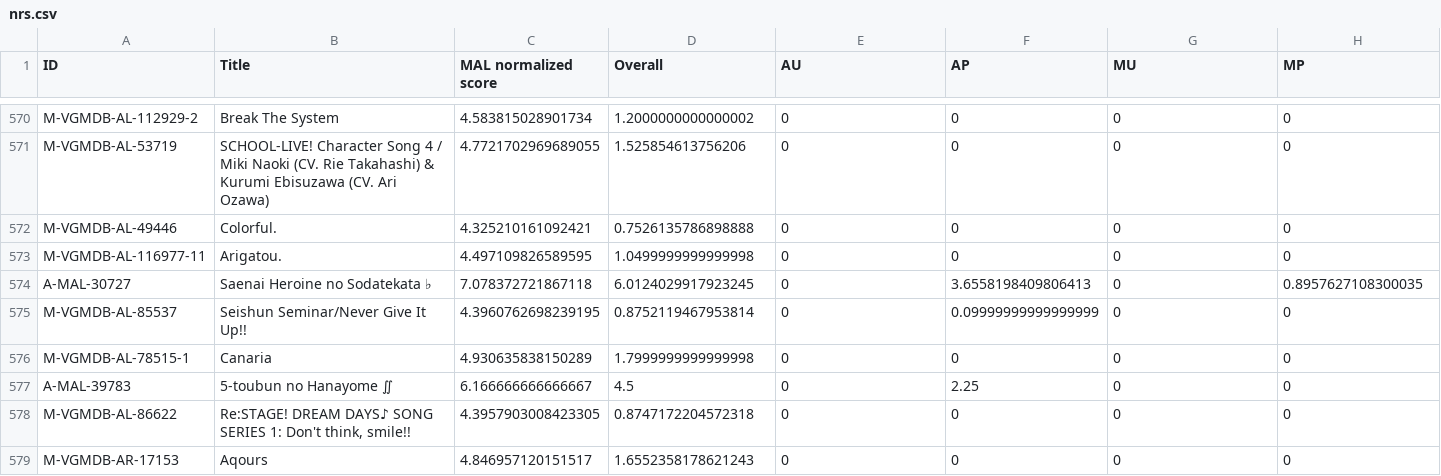
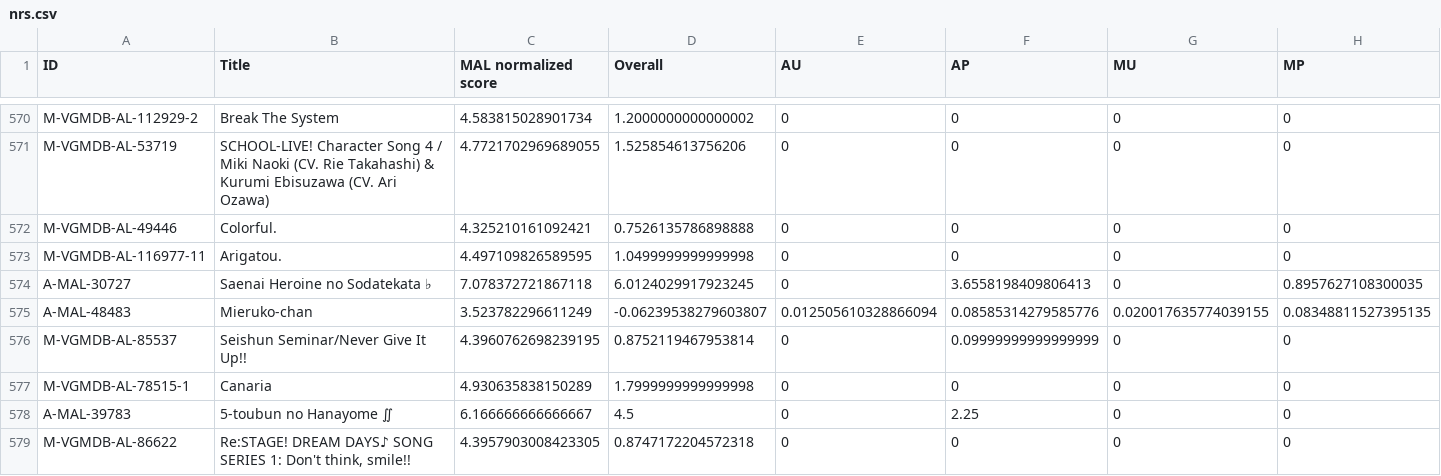
Before and after one commit to btmxh/nrs-impl, a CSV file: output/nrs.csv, drawn as a sheet; only a part is shown, gaps mark what is left out; the shorter side is filled out with more unchanged rows; rows hold the shown columns only; the diff names each change by its address in the sheet, - before the commit and + after, or states it on an @@ line.

Commit message:
[rank] Mieruko-chan

```diff
--- a/output/nrs.csv
+++ b/output/nrs.csv
+row 575: A-MAL-48483 | Mieruko-chan | 3.523782296611249 | -0.06239538279603807 | 0.012505610328866094 | 0.08585314279585776 | 0.020017635774039155 | 0.08348811527395135
```
Also changed, not shown: 5 other files.
